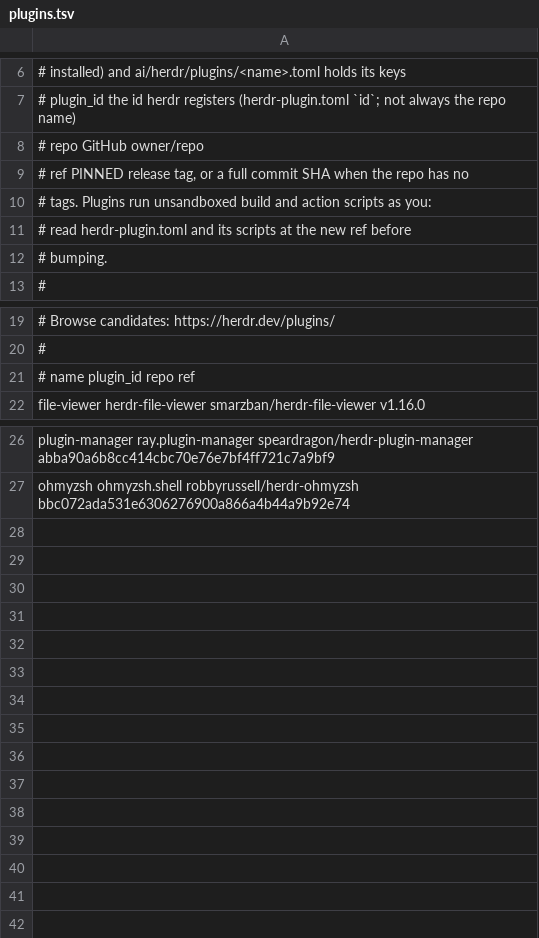
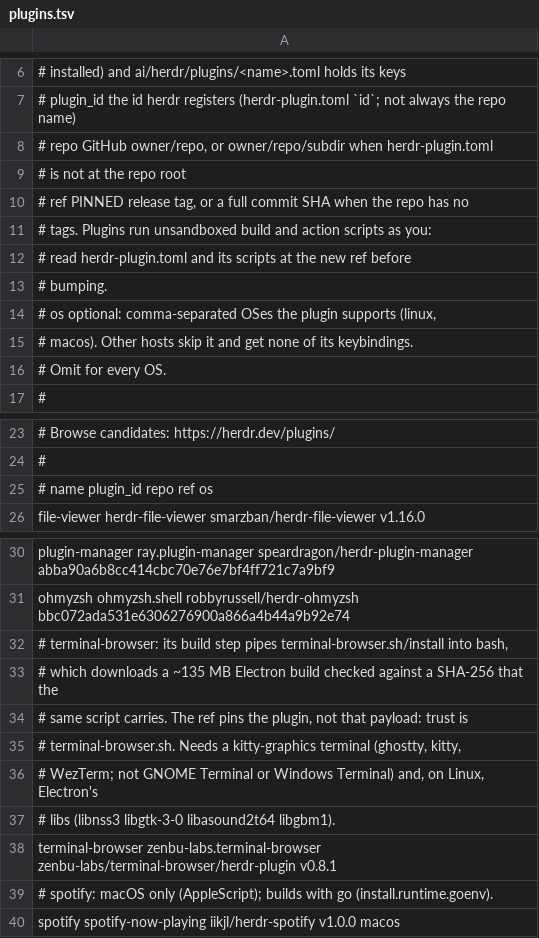
Before and after one commit to sfc-gh-eraigosa/dotfiles, a TSV file: ai/herdr/plugins.tsv, drawn as a sheet; only a part is shown, gaps mark what is left out.

```diff
--- a/ai/herdr/plugins.tsv
+++ b/ai/herdr/plugins.tsv
@@ -7,3 +7,4 @@
 #   plugin_id   the id herdr registers (herdr-plugin.toml `id`; not always the repo name)
-#   repo        GitHub owner/repo
+#   repo        GitHub owner/repo, or owner/repo/subdir when herdr-plugin.toml
+#               is not at the repo root
 #   ref         PINNED release tag, or a full commit SHA when the repo has no
@@ -12,2 +13,5 @@
 #               bumping.
+#   os          optional: comma-separated OSes the plugin supports (linux,
+#               macos). Other hosts skip it and get none of its keybindings.
+#               Omit for every OS.
 #
@@ -20,3 +24,3 @@
 #
-# name          plugin_id           repo                          ref
+# name          plugin_id           repo                          ref       os
 file-viewer     herdr-file-viewer   smarzban/herdr-file-viewer    v1.16.0
@@ -27 +31,10 @@ plugin-manager  ray.plugin-manager  speardragon/herdr-plugin-manager  abba90a6b8
 ohmyzsh         ohmyzsh.shell       robbyrussell/herdr-ohmyzsh    bbc072ada531e6306276900a866a4b44a9b92e74
+# terminal-browser: its build step pipes terminal-browser.sh/install into bash,
+# which downloads a ~135 MB Electron build checked against a SHA-256 that the
+# same script carries. The ref pins the plugin, not that payload: trust is
+# terminal-browser.sh. Needs a kitty-graphics terminal (ghostty, kitty,
+# WezTerm; not GNOME Terminal or Windows Terminal) and, on Linux, Electron's
+# libs (libnss3 libgtk-3-0 libasound2t64 libgbm1).
+terminal-browser  zenbu-labs.terminal-browser  zenbu-labs/terminal-browser/herdr-plugin  v0.8.1
+# spotify: macOS only (AppleScript); builds with go (install.runtime.goenv).
+spotify         spotify-now-playing  iikjl/herdr-spotify           v1.0.0    macos
```
Also changed, not shown: 10 other files.
